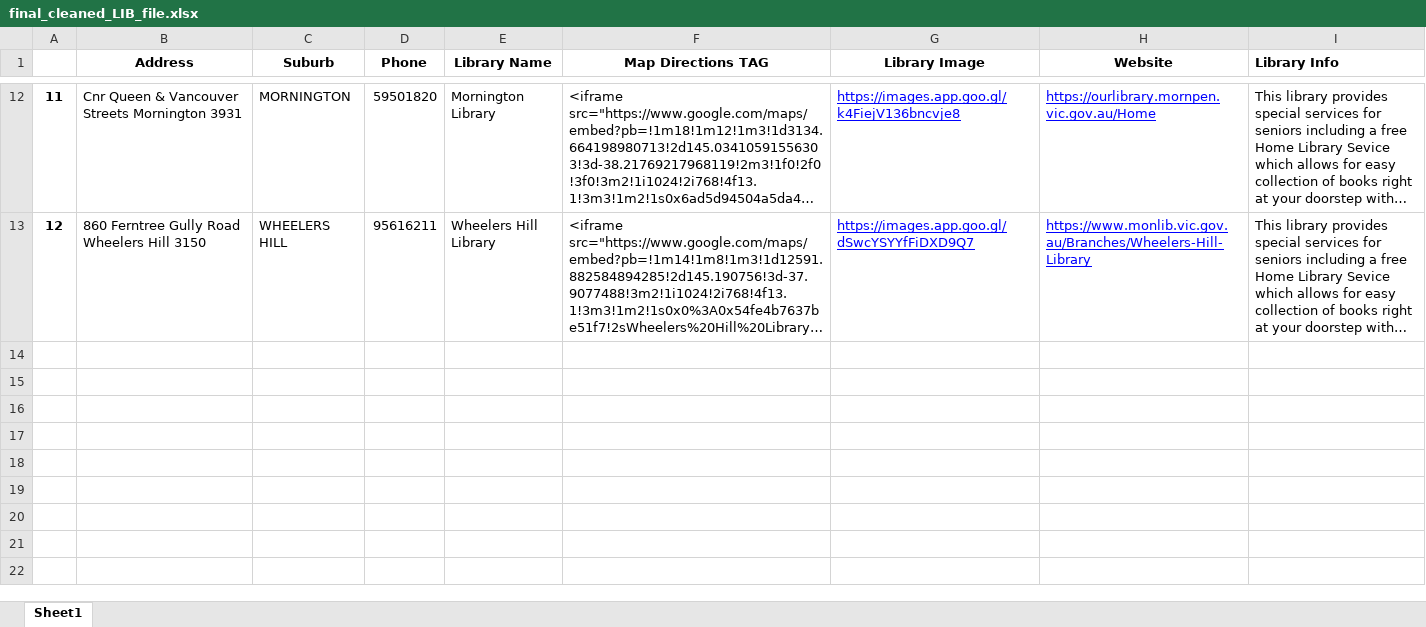
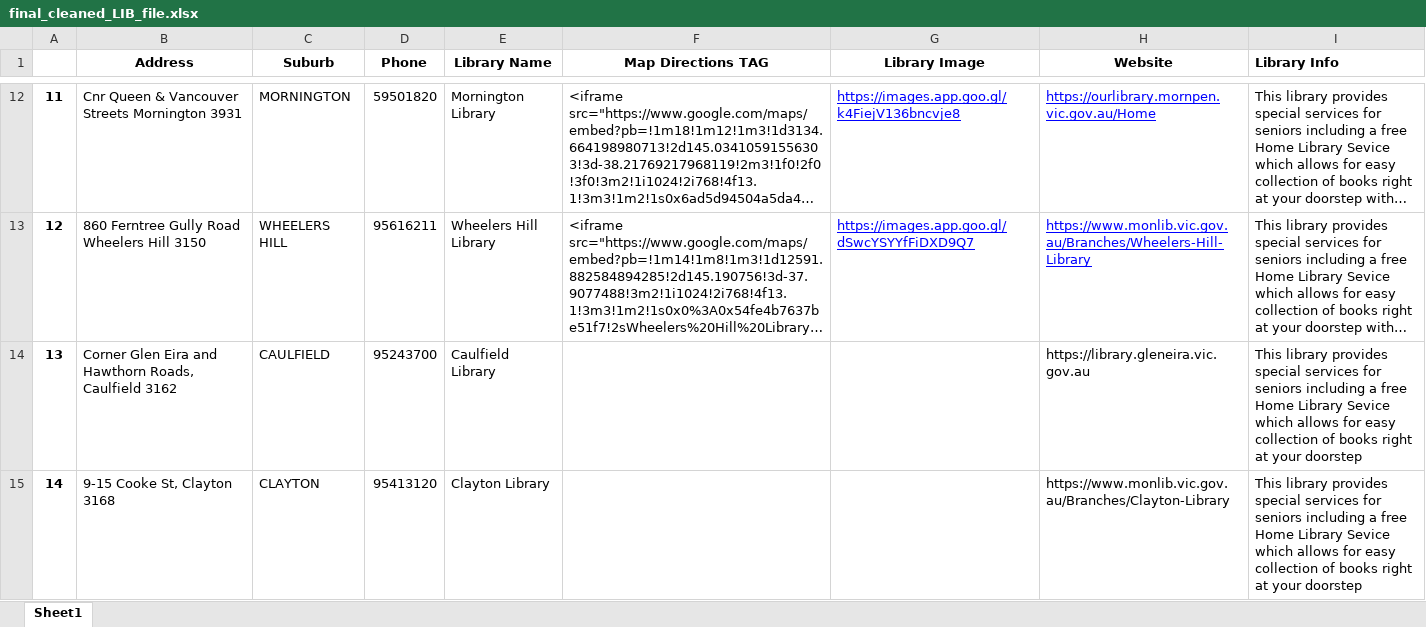
Before and after one commit to Support-Connect-Dimentia-Friendly/Data-Wrangling-and-Cleaning, an Excel workbook: final_cleaned_LIB_file.xlsx, sheet Sheet1, drawn as a sheet; only a part is shown, gaps mark what is left out; long unchanged cells end in …; values as stored, in another font and other column widths than the file's, no borders; the diff names each change by its address in the sheet, - before the commit and + after, or states it on an @@ line.

```diff
--- a/final_cleaned_LIB_file.xlsx (sheet Sheet1)
+++ b/final_cleaned_LIB_file.xlsx (sheet Sheet1)
+row 14: 13 | Corner Glen Eira and Hawthorn Roads, Caulfield 3162 | CAULFIELD | 95243700 | Caulfield Library |  |  | https://library.gleneira.vic.gov.au | This library provides special services for seniors including a free Home Library Sevice which allows for easy collection of books right at your doorstep
+row 15: 14 | 9-15 Cooke St, Clayton 3168 | CLAYTON | 95413120 | Clayton Library |  |  | https://www.monlib.vic.gov.au/Branches/Clayton-Library | This library provides special services for seniors including a free Home Library Sevice which allows for easy collection of books right at your doorstep
```
Also changed, not shown: 1 other file.
